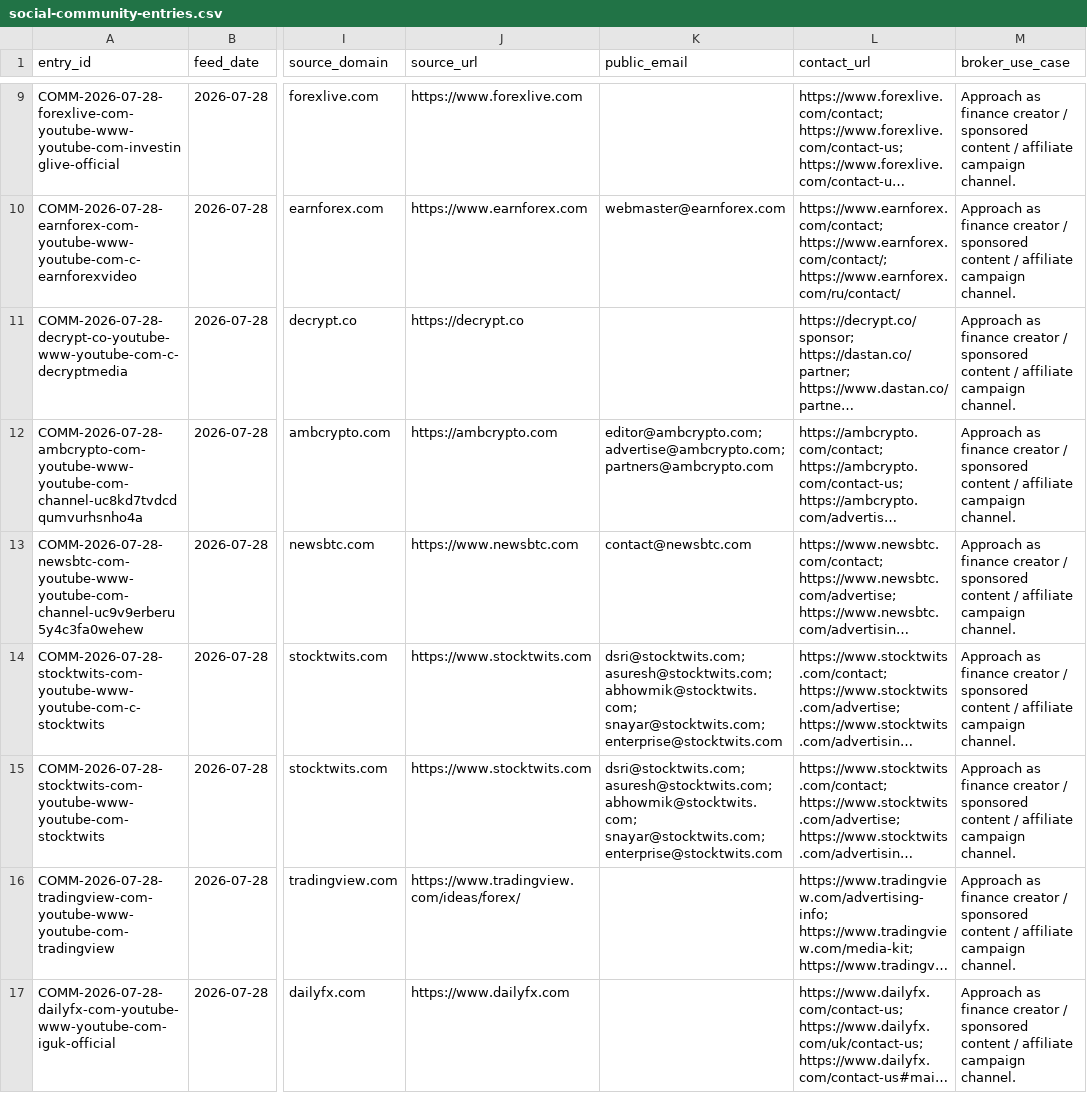
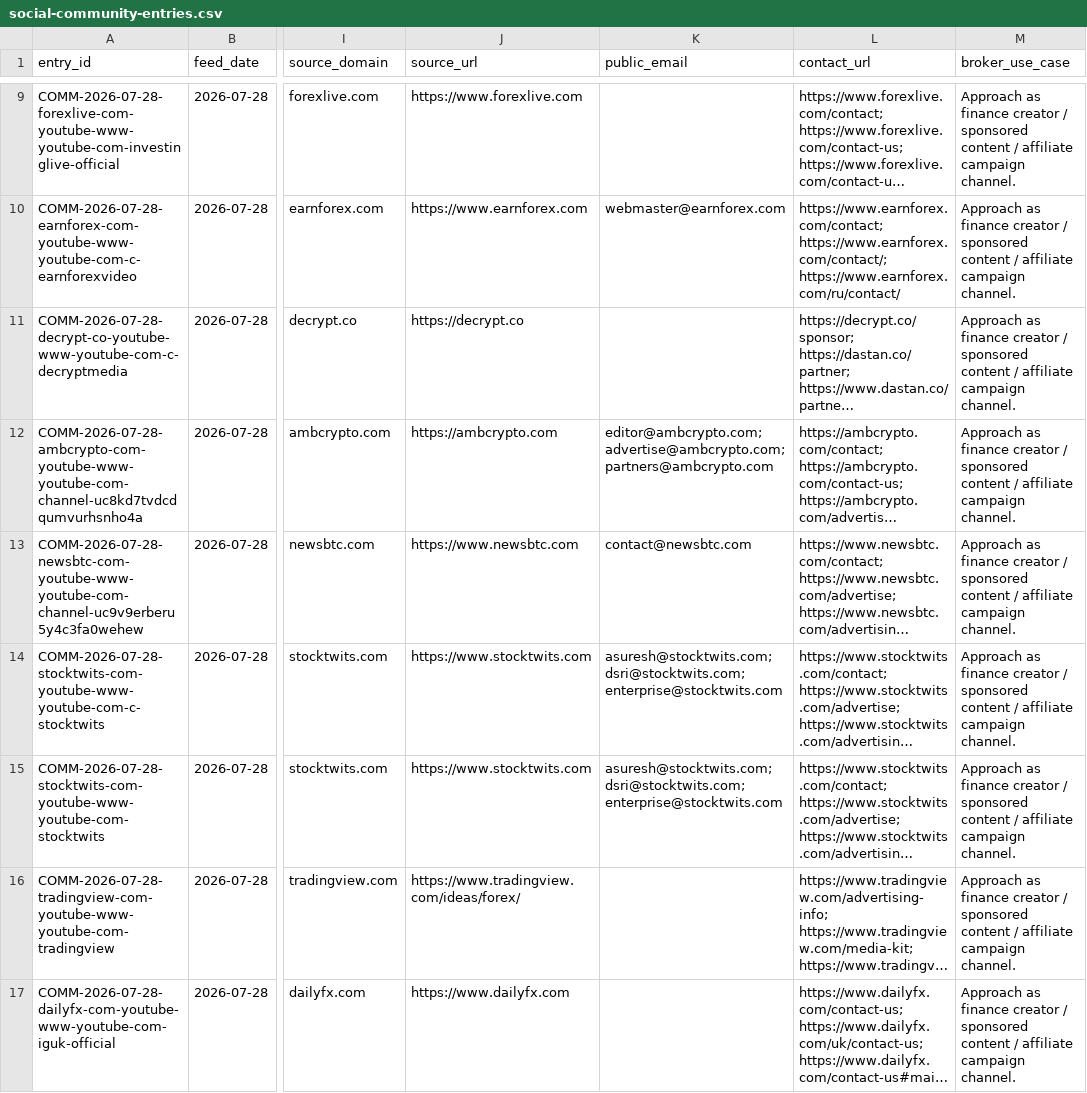
Before and after one commit to songchen539-alt/daily-active-trader-leads, a CSV file: data/social-community-entries.csv, drawn as a sheet; only a part is shown, gaps mark what is left out; long unchanged cells end in …; the diff covers the shown part only; the diff names each change by its address in the sheet, - before the commit and + after, or states it on an @@ line.

```diff
--- a/data/social-community-entries.csv
+++ b/data/social-community-entries.csv
-K14:K15 (public_email): dsri@stocktwits.com; asuresh@stocktwits.com; abhowmik@stocktwits.com; snayar@stocktwits.com; enterprise@stocktwits.com
+K14:K15 (public_email): asuresh@stocktwits.com; dsri@stocktwits.com; enterprise@stocktwits.com
```
Also changed, not shown: 3 edited cells elsewhere in this file, data/client-opportunities.csv, data/contactable-prospects.csv, 10 other files.
